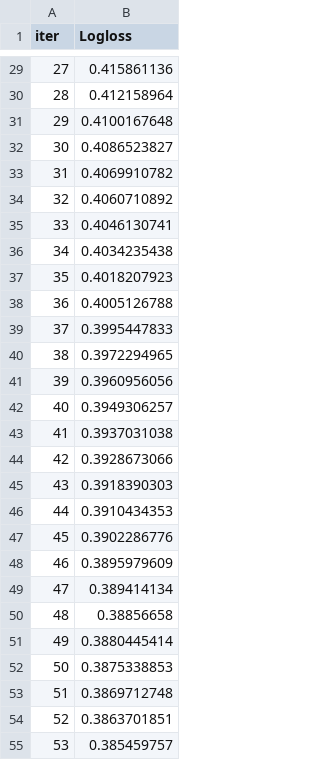
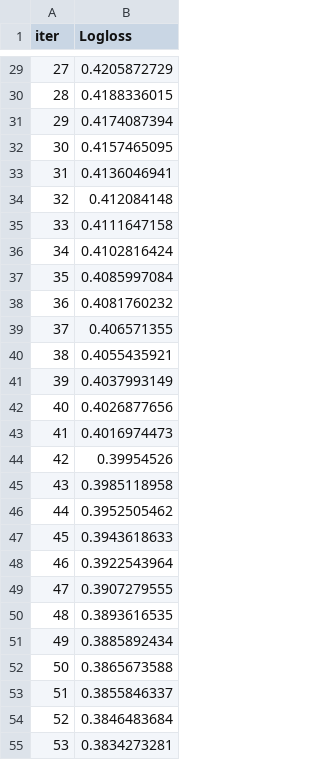
Before and after one commit to ibtissem101/Titanic-space, a TSV file: catboost_info/learn_error.tsv, drawn as a sheet; only a part is shown, gaps mark what is left out; the diff covers the shown part only.

```diff
--- a/catboost_info/learn_error.tsv
+++ b/catboost_info/learn_error.tsv
@@ -29,27 +29,27 @@ iter	Logloss
-27	0.415861136
-28	0.412158964
-29	0.4100167648
-30	0.4086523827
-31	0.4069910782
-32	0.4060710892
-33	0.4046130741
-34	0.4034235438
-35	0.4018207923
-36	0.4005126788
-37	0.3995447833
-38	0.3972294965
-39	0.3960956056
-40	0.3949306257
-41	0.3937031038
-42	0.3928673066
-43	0.3918390303
-44	0.3910434353
-45	0.3902286776
-46	0.3895979609
-47	0.389414134
-48	0.38856658
-49	0.3880445414
-50	0.3875338853
-51	0.3869712748
-52	0.3863701851
-53	0.385459757
+27	0.4205872729
+28	0.4188336015
+29	0.4174087394
+30	0.4157465095
+31	0.4136046941
+32	0.412084148
+33	0.4111647158
+34	0.4102816424
+35	0.4085997084
+36	0.4081760232
+37	0.406571355
+38	0.4055435921
+39	0.4037993149
+40	0.4026877656
+41	0.4016974473
+42	0.39954526
+43	0.3985118958
+44	0.3952505462
+45	0.3943618633
+46	0.3922543964
+47	0.3907279555
+48	0.3893616535
+49	0.3885892434
+50	0.3865673588
+51	0.3855846337
+52	0.3846483684
+53	0.3834273281
```
Also changed, not shown: 173 edited cells elsewhere in this file, catboost_info/time_left.tsv, submission.csv, 3 other files.
